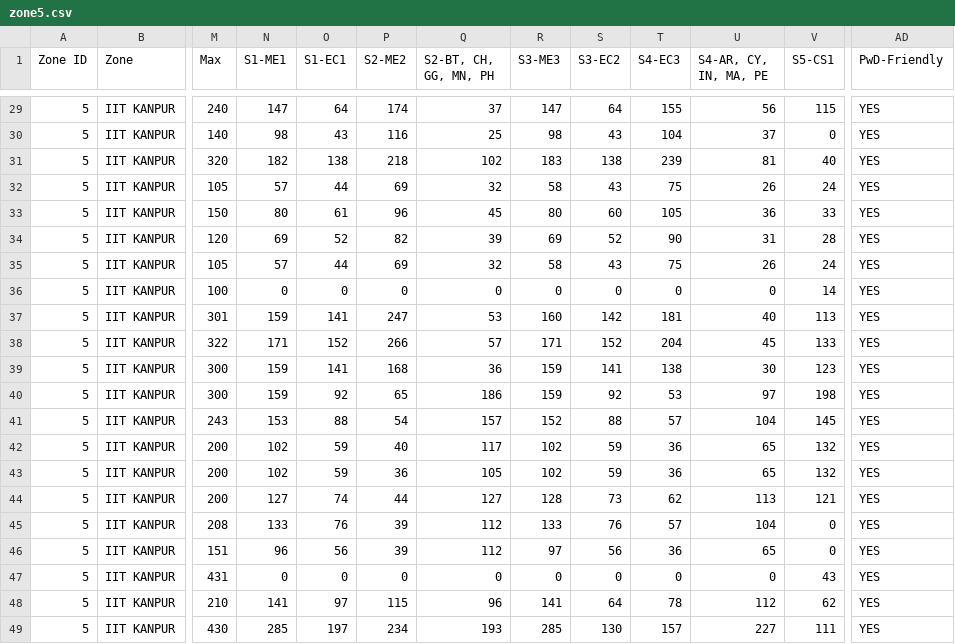
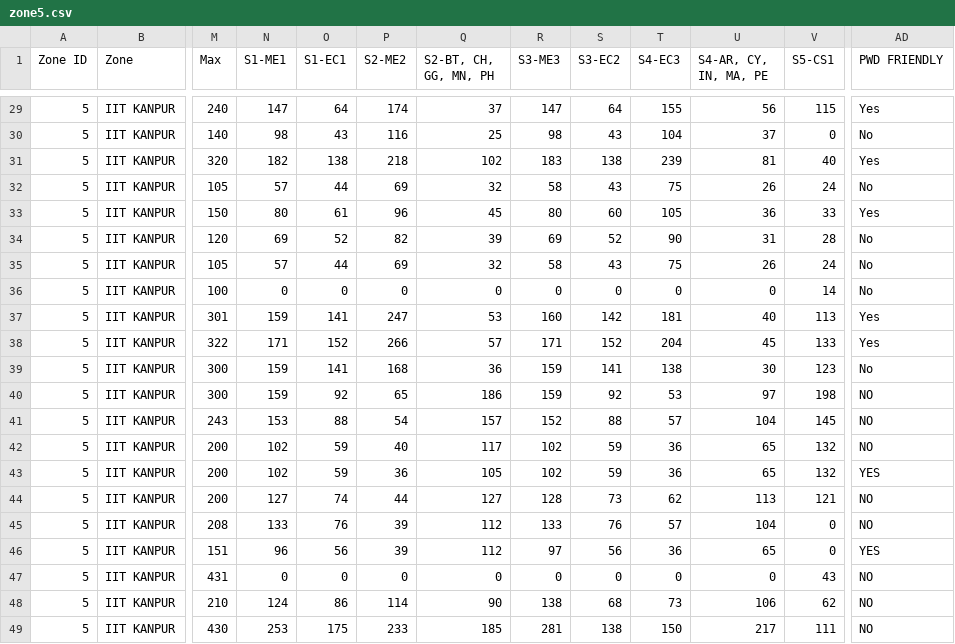
Before and after one commit to mrbalajisk/GATE-exam-center-allocation, a CSV file: data/zone5.csv, drawn as a sheet; only a part is shown, gaps mark what is left out; the diff covers the shown part only; the diff names each change by its address in the sheet, - before the commit and + after, or states it on an @@ line.

```diff
--- a/data/zone5.csv
+++ b/data/zone5.csv
-AD1: PwD-Friendly
+AD1: PWD FRIENDLY
-AD29 (PWD FRIENDLY): YES
+AD29 (PWD FRIENDLY): Yes
-AD30 (PWD FRIENDLY): YES
+AD30 (PWD FRIENDLY): No
-AD31 (PWD FRIENDLY): YES
+AD31 (PWD FRIENDLY): Yes
-AD32 (PWD FRIENDLY): YES
+AD32 (PWD FRIENDLY): No
-AD33 (PWD FRIENDLY): YES
+AD33 (PWD FRIENDLY): Yes
-AD34:AD36 (PWD FRIENDLY): YES
+AD34:AD36 (PWD FRIENDLY): No
-AD37:AD38 (PWD FRIENDLY): YES
+AD37:AD38 (PWD FRIENDLY): Yes
-AD39 (PWD FRIENDLY): YES
+AD39 (PWD FRIENDLY): No
-AD40:AD42 (PWD FRIENDLY): YES
+AD40:AD42 (PWD FRIENDLY): NO
-AD44:AD45 (PWD FRIENDLY): YES
+AD44:AD45 (PWD FRIENDLY): NO
-AD47:AD49 (PWD FRIENDLY): YES
+AD47:AD49 (PWD FRIENDLY): NO
-N48 (S1-ME1): 141
+N48 (S1-ME1): 124
-O48 (S1-EC1): 97
+O48 (S1-EC1): 86
-P48 (S2-ME2): 115
+P48 (S2-ME2): 114
-Q48 (S2-BT, CH, GG, MN, PH): 96
+Q48 (S2-BT, CH, GG, MN, PH): 90
-R48 (S3-ME3): 141
+R48 (S3-ME3): 138
-S48 (S3-EC2): 64
+S48 (S3-EC2): 68
-T48 (S4-EC3): 78
+T48 (S4-EC3): 73
-U48 (S4-AR, CY, IN, MA, PE): 112
+U48 (S4-AR, CY, IN, MA, PE): 106
-N49 (S1-ME1): 285
+N49 (S1-ME1): 253
-O49 (S1-EC1): 197
+O49 (S1-EC1): 175
-P49 (S2-ME2): 234
+P49 (S2-ME2): 233
-Q49 (S2-BT, CH, GG, MN, PH): 193
+Q49 (S2-BT, CH, GG, MN, PH): 185
-R49 (S3-ME3): 285
+R49 (S3-ME3): 281
-S49 (S3-EC2): 130
+S49 (S3-EC2): 138
-T49 (S4-EC3): 157
+T49 (S4-EC3): 150
-U49 (S4-AR, CY, IN, MA, PE): 227
+U49 (S4-AR, CY, IN, MA, PE): 217
```
Also changed, not shown: 150 edited cells elsewhere in this file, 18 other files.
